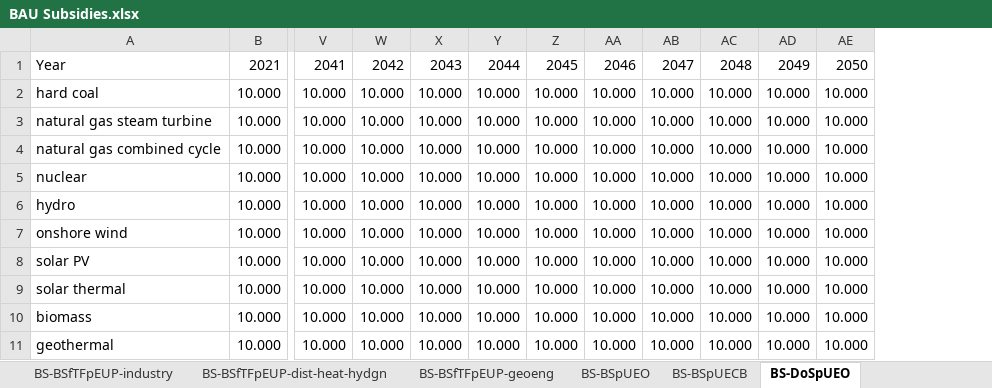
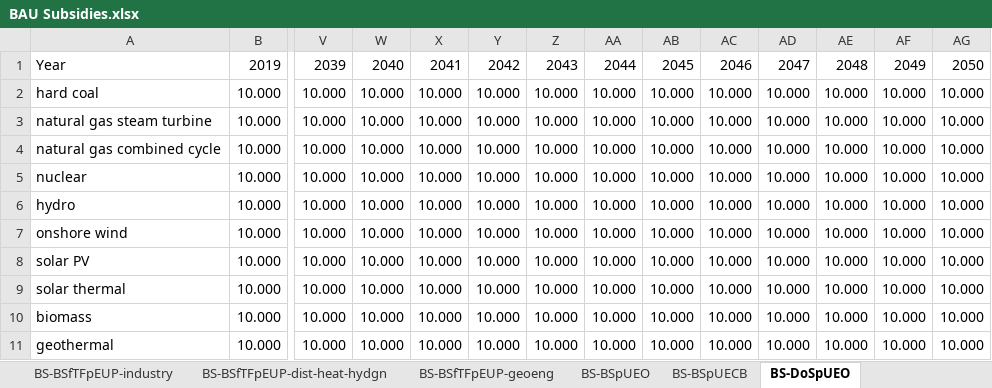
Before and after one commit to EnergyInnovation/eps-indonesia, an Excel workbook: InputData/fuels/BS/BAU Subsidies.xlsx, sheet BS-DoSpUEO, drawn as a sheet; only a part is shown, gaps mark what is left out; values as stored, in another font and other column widths than the file's, no borders; removed rows and columns are numbered as before the commit, all else as after; rows hold the shown columns only; the diff names each change by its address in the sheet, - before the commit and + after, or states it on an @@ line.

```diff
--- a/InputData/fuels/BS/BAU Subsidies.xlsx (sheet BS-DoSpUEO)
+++ b/InputData/fuels/BS/BAU Subsidies.xlsx (sheet BS-DoSpUEO)
+column AF, rows 2-11: all 10.000
+column AG, rows 2-11: all 10.000
-row 1: Year | 2021 | 2041 | 2042 | 2043 | 2044 | 2045 | 2046 | 2047 | 2048 | 2049 | 2050
+row 1: Year | 2019 | 2039 | 2040 | 2041 | 2042 | 2043 | 2044 | 2045 | 2046 | 2047 | 2048 | 2049 | 2050
```
Also changed, not shown: 1 other file.
